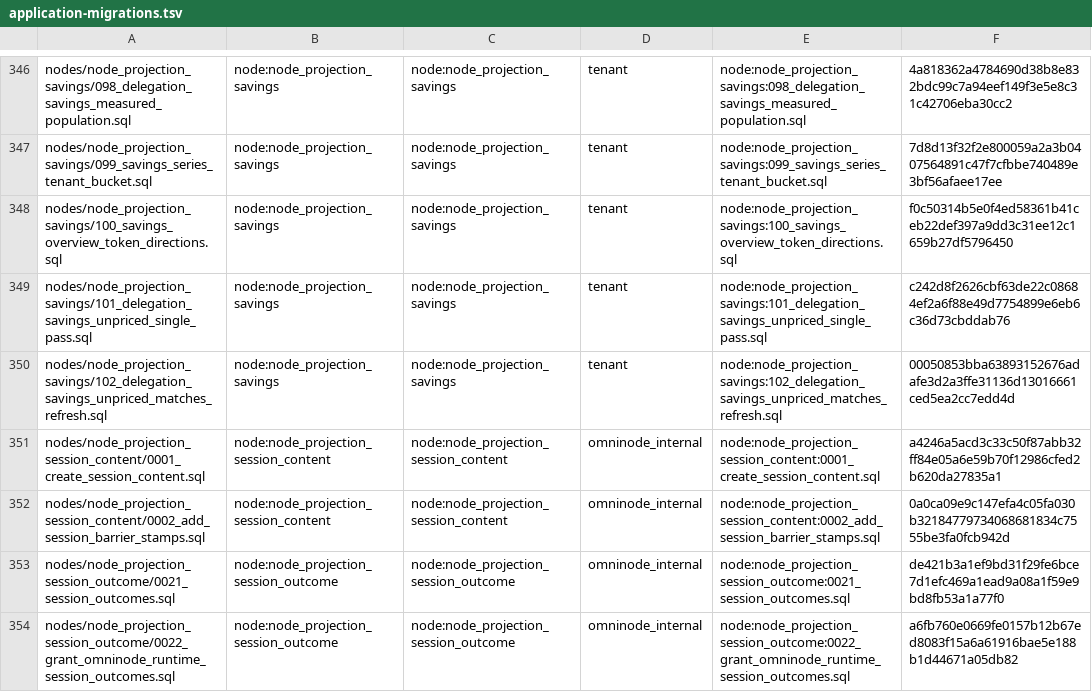
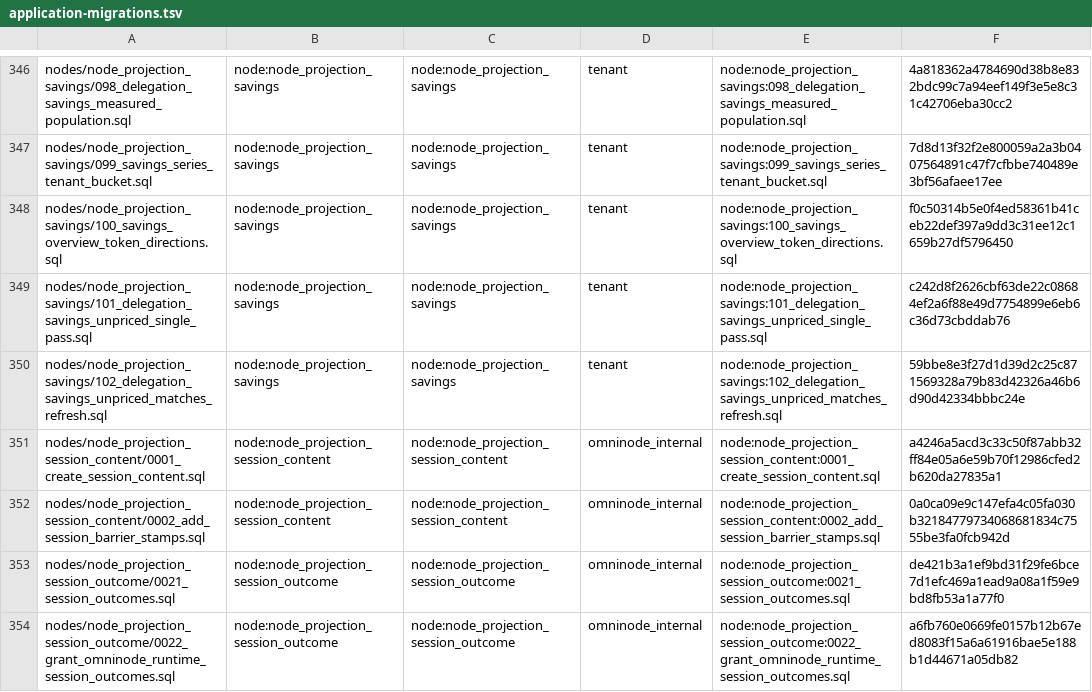
Before and after one commit to OmniNode-ai/omnibase_infra, a TSV file: docker/migrations/forward/_ledger/application-migrations.tsv, drawn as a sheet; only a part is shown, gaps mark what is left out.

Commit message:
fix(OMN-26444): vendor the revised migration 102 and refresh the dispatch-parity fixtures
OMN-26444. omnimarket#6629 changed migration 102 at 5b056878: the shared savings
view's unpriced_call_count counts a run that has a priced saving, as the refresh
does (the real-Postgres case failed view=0 refresh=1). The vendored copy is
re-copied byte for byte; its sha256 changes from 00050853bba63893... to
59bbe8e3f27d1d39..., in the ledger row and in the vendored-copy test, and the
pointers in the contract and the test name omnimarket#6629 at 5b056878.

The merge of dev (21df8cdb) took dev's dispatch-parity fixtures, which do not
list node_table_grant_derivation, so the harness --check failed; they are
refreshed with the harness (--refresh-fixtures) and --check passes. The merge
commit's message names dev as 0ac2fbdd, which is the merge-tree id; dev was
7ce4b75b.

Delegate run: c8792a58-4955-48ef-afcf-31ef37cc3346

```diff
--- a/docker/migrations/forward/_ledger/application-migrations.tsv
+++ b/docker/migrations/forward/_ledger/application-migrations.tsv
@@ -349,3 +349,3 @@ nodes/node_projection_savings/100_savings_overview_token_directions.sql	node:nod
 nodes/node_projection_savings/101_delegation_savings_unpriced_single_pass.sql	node:node_projection_savings	node:node_projection_savings	tenant	node:node_projection_savings:101_delegation_savings_unpriced_single_pass.sql	c242d8f2626cbf63de22c08684ef2a6f88e49d7754899e6eb6c36d73cbddab76
-nodes/node_projection_savings/102_delegation_savings_unpriced_matches_refresh.sql	node:node_projection_savings	node:node_projection_savings	tenant	node:node_projection_savings:102_delegation_savings_unpriced_matches_refresh.sql	00050853bba63893152676adafe3d2a3ffe31136d13016661ced5ea2cc7edd4d
+nodes/node_projection_savings/102_delegation_savings_unpriced_matches_refresh.sql	node:node_projection_savings	node:node_projection_savings	tenant	node:node_projection_savings:102_delegation_savings_unpriced_matches_refresh.sql	59bbe8e3f27d1d39d2c25c871569328a79b83d42326a46b6d90d42334bbbc24e
 nodes/node_projection_session_content/0001_create_session_content.sql	node:node_projection_session_content	node:node_projection_session_content	omninode_internal	node:node_projection_session_content:0001_create_session_content.sql	a4246a5acd3c33c50f87abb32ff84e05a6e59b70f12986cfed2b620da27835a1
```
Also changed, not shown: 3 other files.
